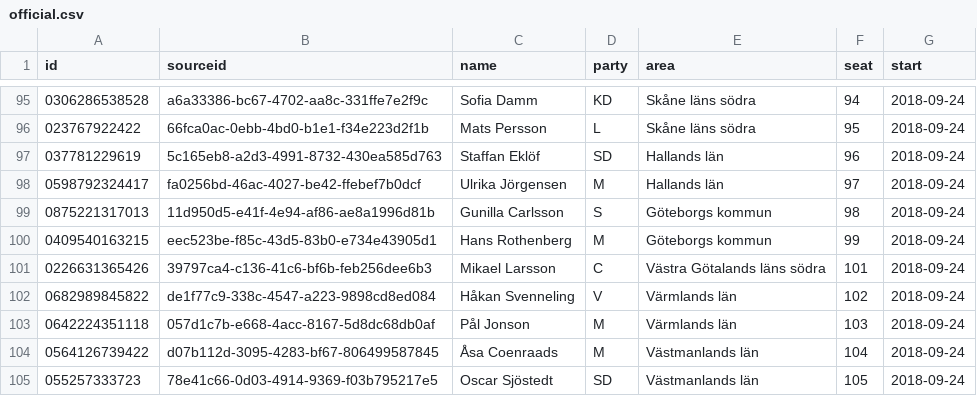
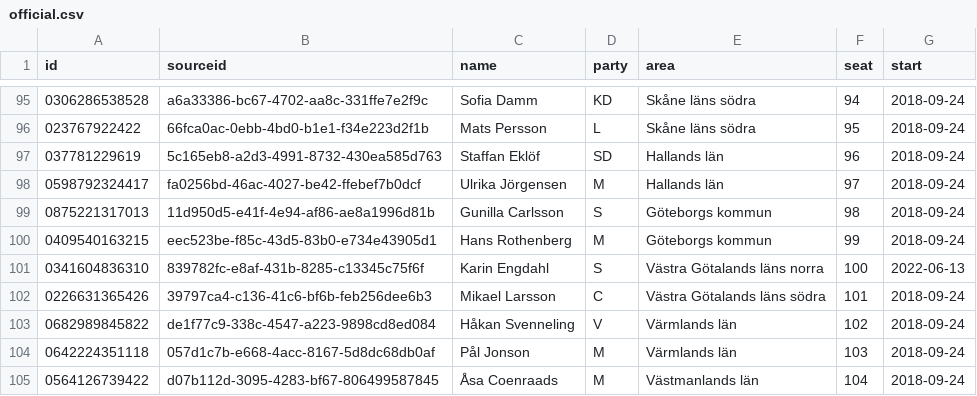
Before and after one commit to every-politician-scrapers/sweden-riksdag-api-current, a CSV file: data/official.csv, drawn as a sheet; only a part is shown, gaps mark what is left out; the shorter side is filled out with more unchanged rows.

```diff
--- a/data/official.csv
+++ b/data/official.csv
@@ -100,2 +100,3 @@ id,sourceid,name,party,area,seat,start
 0409540163215,eec523be-f85c-43d5-83b0-e734e43905d1,Hans Rothenberg,M,Göteborgs kommun,99,2018-09-24
+0341604836310,839782fc-e8af-431b-8285-c13345c75f6f,Karin Engdahl,S,Västra Götalands läns norra,100,2022-06-13
 0226631365426,39797ca4-c136-41c6-bf6b-feb256dee6b3,Mikael Larsson,C,Västra Götalands läns södra,101,2018-09-24
```
Also changed, not shown: data/wikidata.csv.
